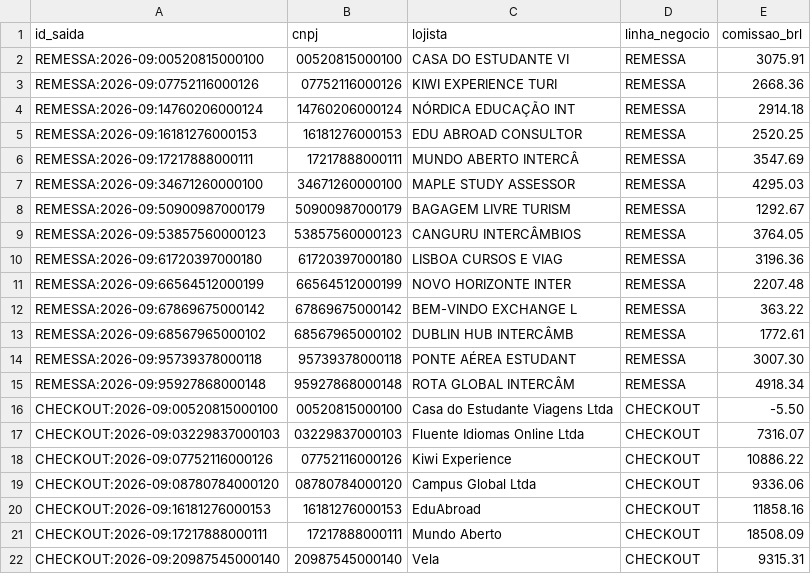
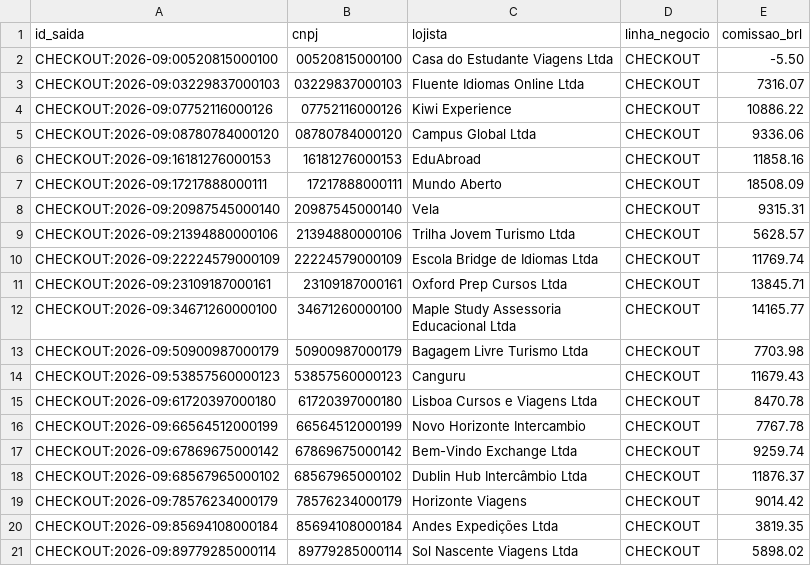
Before and after one commit to Gambito-Barte-AI/gambito, a CSV file: saida/comissoes_por_lojista.csv, drawn as a sheet; only a part is shown; the shorter side is filled out with more unchanged rows; the diff names each change by its address in the sheet, - before the commit and + after, or states it on an @@ line.

```diff
--- a/saida/comissoes_por_lojista.csv
+++ b/saida/comissoes_por_lojista.csv
-row 2: REMESSA:2026-09:00520815000100 | 00520815000100 | CASA DO ESTUDANTE VI | REMESSA | 3075.91
-row 3: REMESSA:2026-09:07752116000126 | 07752116000126 | KIWI EXPERIENCE TURI | REMESSA | 2668.36
-row 4: REMESSA:2026-09:14760206000124 | 14760206000124 | NÓRDICA EDUCAÇÃO INT | REMESSA | 2914.18
-row 5: REMESSA:2026-09:16181276000153 | 16181276000153 | EDU ABROAD CONSULTOR | REMESSA | 2520.25
-row 6: REMESSA:2026-09:17217888000111 | 17217888000111 | MUNDO ABERTO INTERCÂ | REMESSA | 3547.69
-row 7: REMESSA:2026-09:34671260000100 | 34671260000100 | MAPLE STUDY ASSESSOR | REMESSA | 4295.03
-row 8: REMESSA:2026-09:50900987000179 | 50900987000179 | BAGAGEM LIVRE TURISM | REMESSA | 1292.67
-row 9: REMESSA:2026-09:53857560000123 | 53857560000123 | CANGURU INTERCÂMBIOS | REMESSA | 3764.05
-row 10: REMESSA:2026-09:61720397000180 | 61720397000180 | LISBOA CURSOS E VIAG | REMESSA | 3196.36
-row 11: REMESSA:2026-09:66564512000199 | 66564512000199 | NOVO HORIZONTE INTER | REMESSA | 2207.48
-row 12: REMESSA:2026-09:67869675000142 | 67869675000142 | BEM-VINDO EXCHANGE L | REMESSA | 363.22
-row 13: REMESSA:2026-09:68567965000102 | 68567965000102 | DUBLIN HUB INTERCÂMB | REMESSA | 1772.61
-row 14: REMESSA:2026-09:95739378000118 | 95739378000118 | PONTE AÉREA ESTUDANT | REMESSA | 3007.30
-row 15: REMESSA:2026-09:95927868000148 | 95927868000148 | ROTA GLOBAL INTERCÂM | REMESSA | 4918.34
```
Also changed, not shown: 15 other files.
